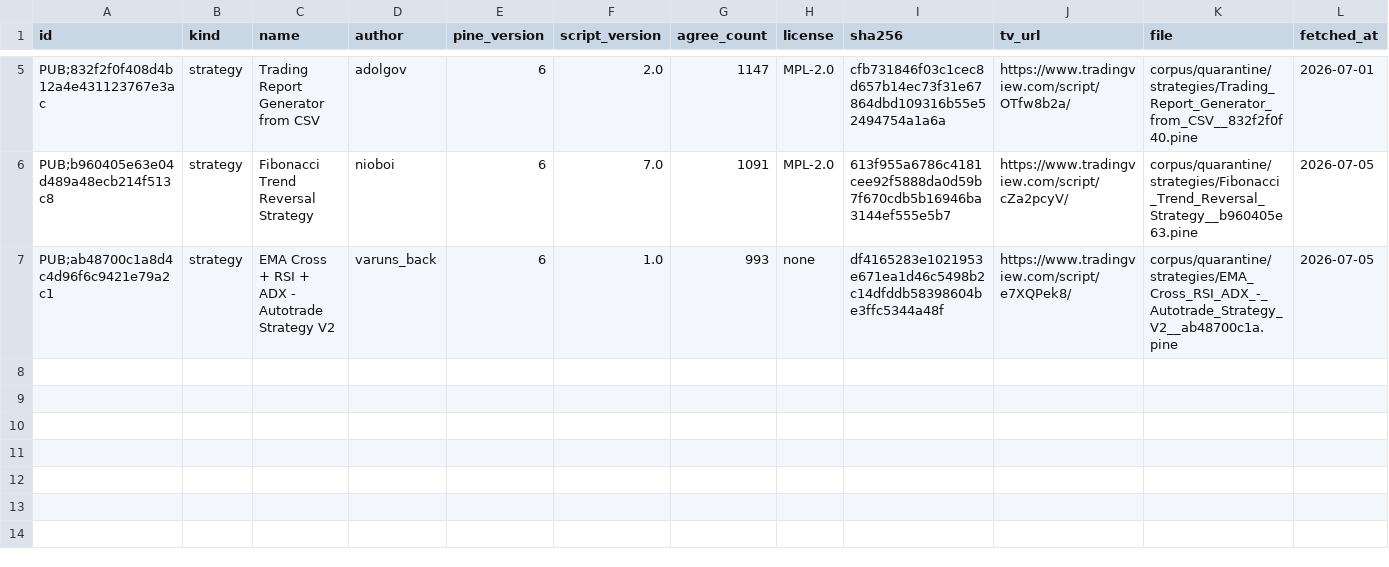
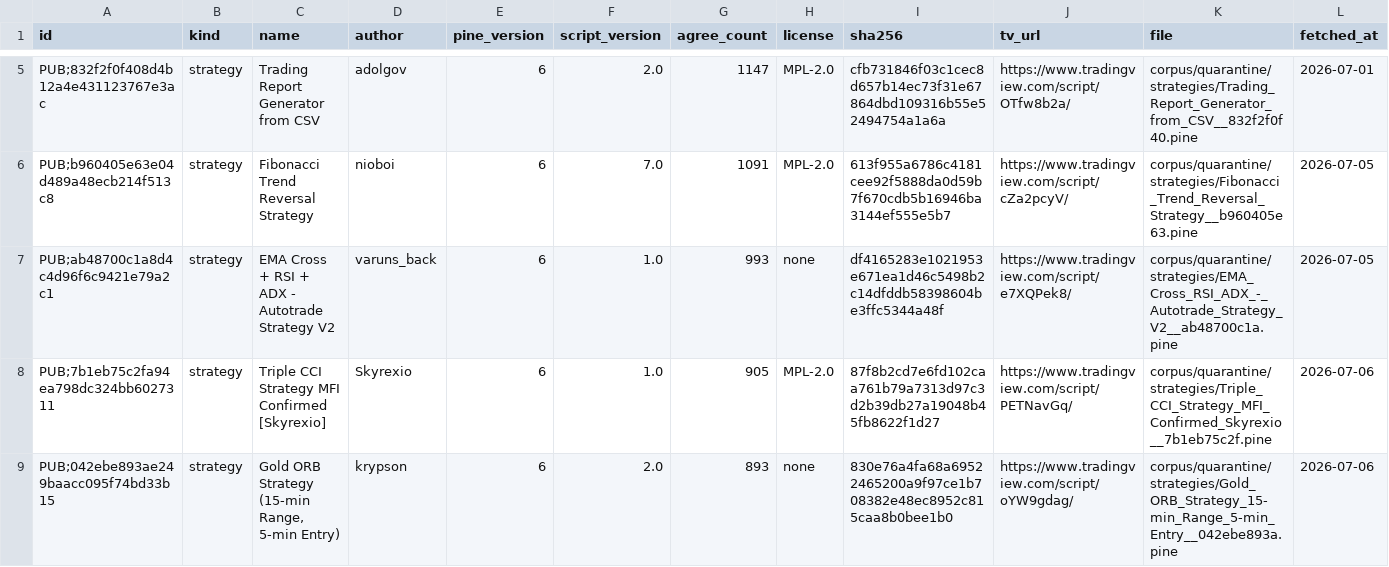
Before and after one commit to PyneSys/pyne-in-the-wild, a CSV file: corpus/quarantine/manifest.csv, drawn as a sheet; only a part is shown, gaps mark what is left out; rows hold the shown columns only; the diff names each change by its address in the sheet, - before the commit and + after, or states it on an @@ line.

```diff
--- a/corpus/quarantine/manifest.csv
+++ b/corpus/quarantine/manifest.csv
+row 8: PUB;7b1eb75c2fa94ea798dc324bb6027311 | strategy | Triple CCI Strategy MFI Confirmed [Skyrexio] | Skyrexio | 6 | 1.0 | 905 | MPL-2.0 | 87f8b2cd7e6fd102caa761b79a7313d97c3d2b39db27a19048b45fb8622f1d27 | https://www.tradingview.com/script/PETNavGq/ | corpus/quarantine/strategies/Triple_CCI_Strategy_MFI_Confirmed_Skyrexio__7b1eb75c2f.pine | 2026-07-06
+row 9: PUB;042ebe893ae249baacc095f74bd33b15 | strategy | Gold ORB Strategy (15-min Range, 5-min Entry) | krypson | 6 | 2.0 | 893 | none | 830e76a4fa68a69522465200a9f97ce1b708382e48ec8952c815caa8b0bee1b0 | https://www.tradingview.com/script/oYW9gdag/ | corpus/quarantine/strategies/Gold_ORB_Strategy_15-min_Range_5-min_Entry__042ebe893a.pine | 2026-07-06
```
Also changed, not shown: corpus/manifest.csv, results/results.csv, 5 other files.
